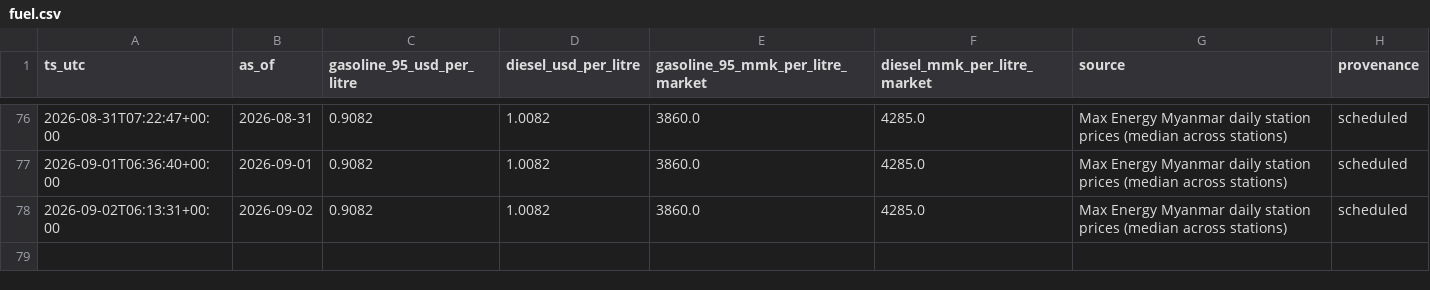
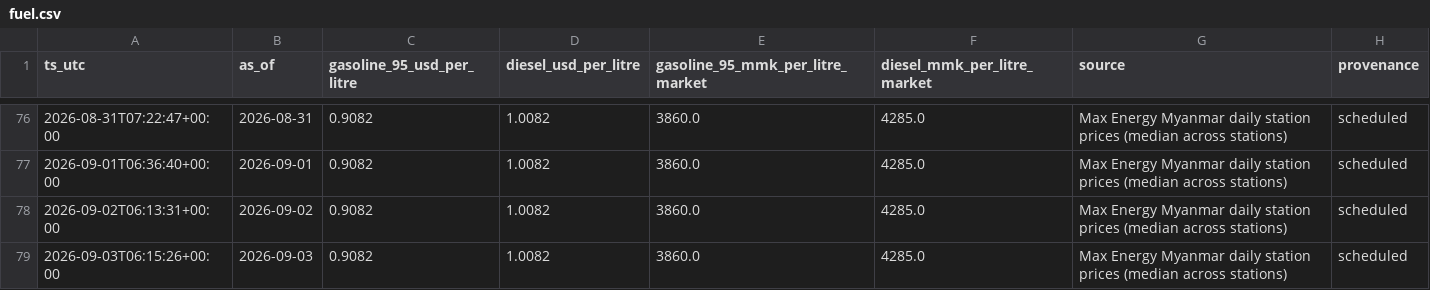
Before and after one commit to untko/mm-market-data, a CSV file: data/history/fuel.csv, drawn as a sheet; only a part is shown, gaps mark what is left out.

```diff
--- a/data/history/fuel.csv
+++ b/data/history/fuel.csv
@@ -78 +78,2 @@ ts_utc,as_of,gasoline_95_usd_per_litre,diesel_usd_per_litre,gasoline_95_mmk_per_
 2026-09-02T06:13:31+00:00,2026-09-02,0.9082,1.0082,3860.0,4285.0,Max Energy Myanmar daily station prices (median across stations),scheduled
+2026-09-03T06:15:26+00:00,2026-09-03,0.9082,1.0082,3860.0,4285.0,Max Energy Myanmar daily station prices (median across stations),scheduled
```
Also changed, not shown: 4 other files.
